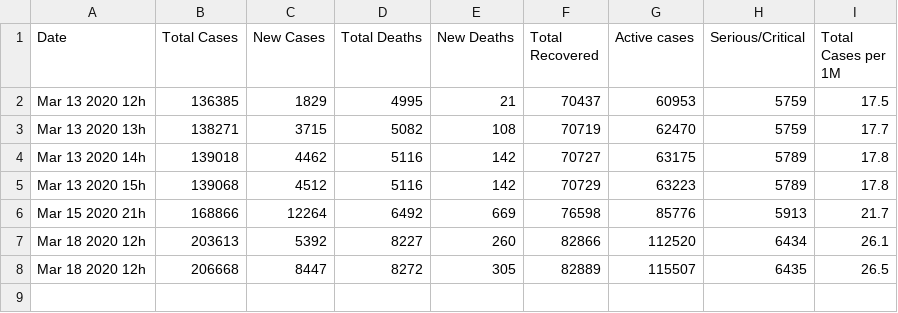
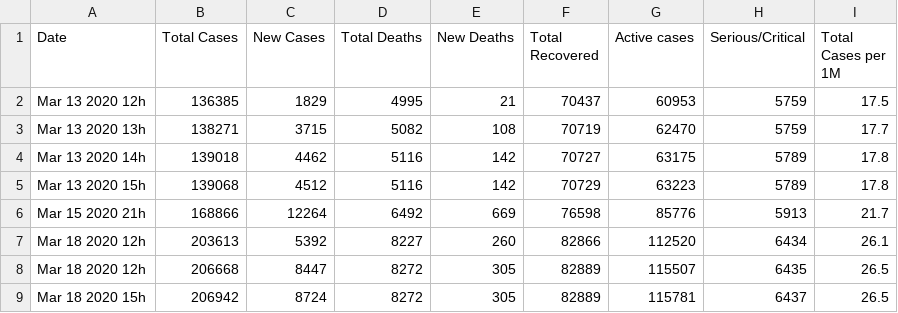
Before and after one commit to Symphony-Splutions-Python-Course/lab1, a CSV file: Maki/stats_covid19.csv, drawn as a sheet; the diff names each change by its address in the sheet, - before the commit and + after, or states it on an @@ line.

```diff
--- a/Maki/stats_covid19.csv
+++ b/Maki/stats_covid19.csv
+row 9: Mar 18 2020 15h | 206942 | 8724 | 8272 | 305 | 82889 | 115781 | 6437 | 26.5
```
Also changed, not shown: 4 other files.
